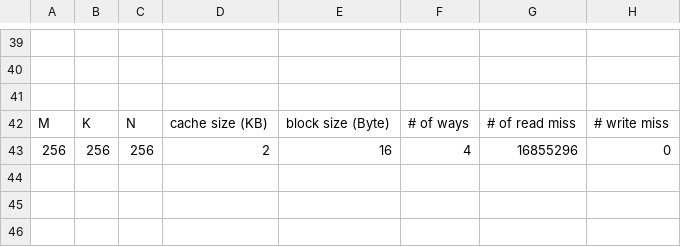
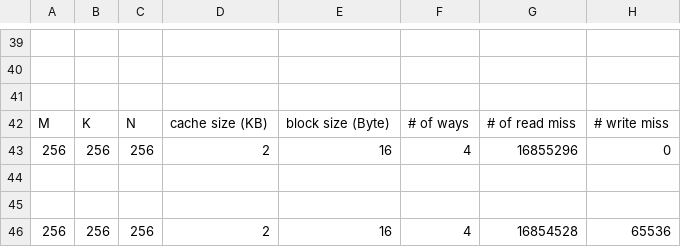
Before and after one commit to ali10129/GAMMA, a CSV file: G1 C version/G1 C version/Inner.csv, drawn as a sheet; only a part is shown, gaps mark what is left out.

```diff
--- a/G1 C version/G1 C version/Inner.csv
+++ b/G1 C version/G1 C version/Inner.csv
@@ -43 +43,4 @@ M,K,N,cache size (KB),block size (Byte),# of ways,# of read miss,# write miss,
 256,256,256,2,16,4,16855296,0,
+
+
+256,256,256,2,16,4,16854528,65536,
```
Also changed, not shown: G1 C version/G1 C version/Gustavson.csv, G1 C version/G1 C version/Outer.csv, 1 other file.
